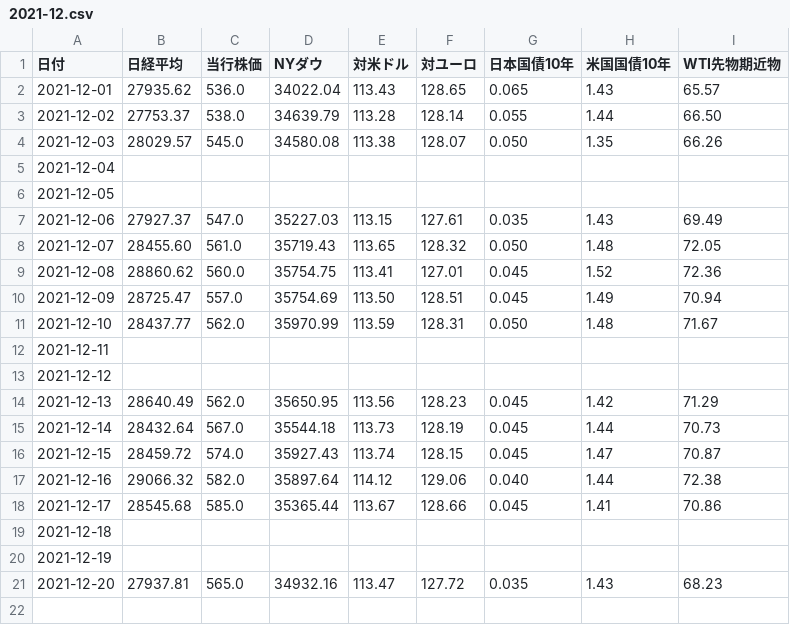
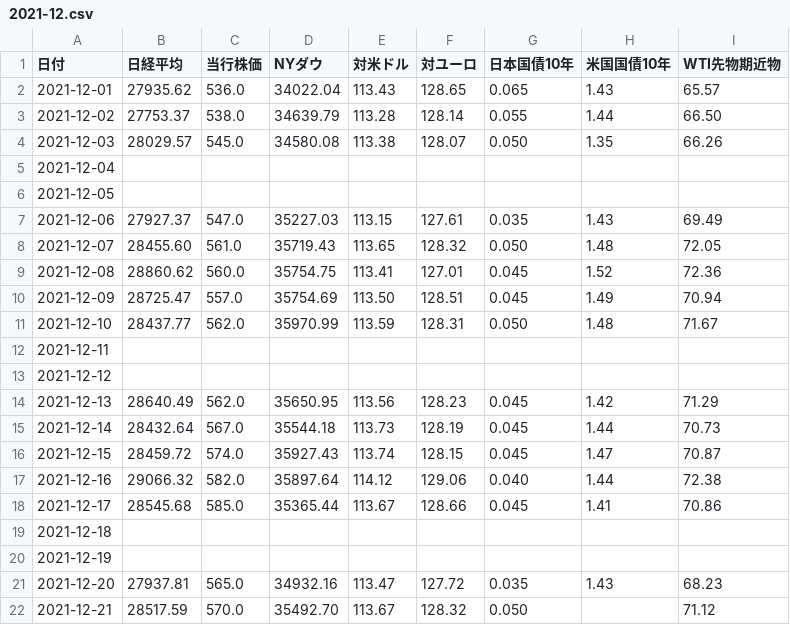
Before and after one commit to takuminishi0930/indicators, a CSV file: app/static/csv/2021-12.csv, drawn as a sheet.

Commit message:
modified

```diff
--- a/app/static/csv/2021-12.csv
+++ b/app/static/csv/2021-12.csv
@@ -21 +21,2 @@
 2021-12-20,27937.81,565.0,34932.16,113.47,127.72,0.035,1.43,68.23
+2021-12-21,28517.59,570.0,35492.70,113.67,128.32,0.050,,71.12
```
